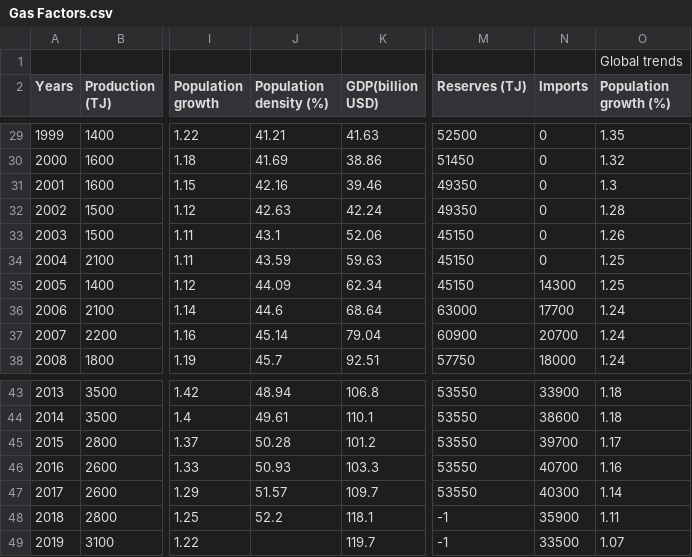
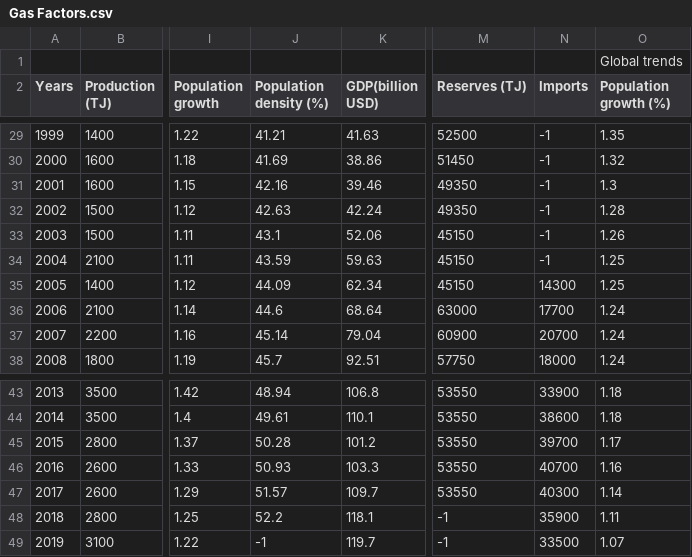
Before and after one commit to ELALAY/Morocco-Energy-Consumption-Production-Prediction, a CSV file: Gas Factors.csv, drawn as a sheet; only a part is shown, gaps mark what is left out; the diff covers the shown part only; the diff names each change by its address in the sheet, - before the commit and + after, or states it on an @@ line.

```diff
--- a/Gas Factors.csv
+++ b/Gas Factors.csv
-N29:N34 (Imports): 0
+N29:N34 (Imports): -1
-J49 (Population density (%)): (empty)
+J49 (Population density (%)): -1
```
Also changed, not shown: 26 edited cells elsewhere in this file, 1 other file.
